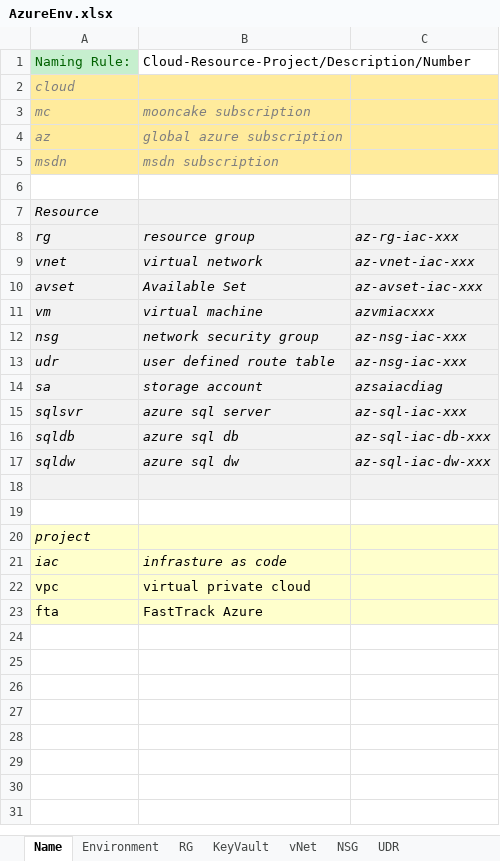
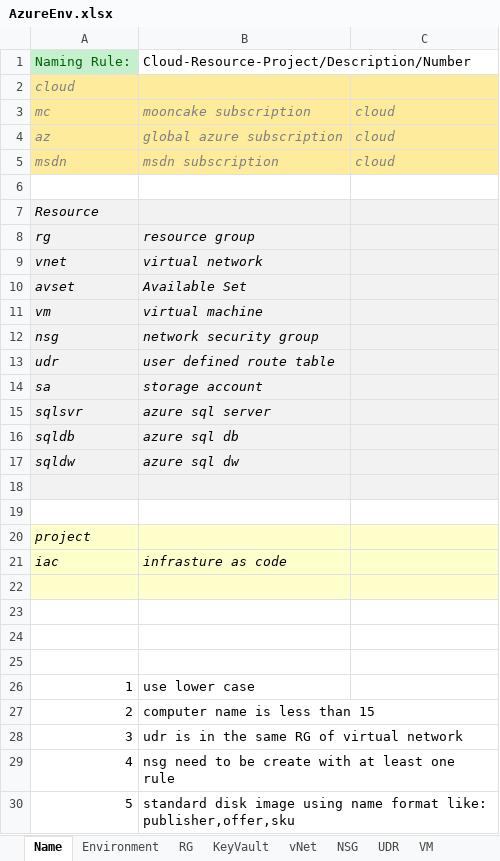
Before and after one commit to XuzhouHuang/azure-infra-as-code, an Excel workbook: AzureEnv.xlsx, sheet Name, drawn as a sheet; only a part is shown; values as stored, in another font and other column widths than the file's, no borders; the diff covers the shown part only; the diff names each change by its address in the sheet, - before the commit and + after, or states it on an @@ line.

```diff
--- a/AzureEnv.xlsx (sheet Name)
+++ b/AzureEnv.xlsx (sheet Name)
-C3:C5: (empty)
+C3:C5: cloud
-C8: az-rg-iac-xxx
+C8: (empty)
-C9: az-vnet-iac-xxx
+C9: (empty)
-C10: az-avset-iac-xxx
+C10: (empty)
-C11: azvmiacxxx
+C11: (empty)
-C12:C13: az-nsg-iac-xxx
+C12:C13: (empty)
-C14: azsaiacdiag
+C14: (empty)
-C15: az-sql-iac-xxx
+C15: (empty)
-C16: az-sql-iac-db-xxx
+C16: (empty)
-C17: az-sql-iac-dw-xxx
+C17: (empty)
-row 22: vpc | virtual private cloud
+row 22: (empty)
-row 23: fta | FastTrack Azure
+row 23: (empty)
-A23:C23 fill: #FFFFCC
+A23:C23 fill: none
+row 24: (empty)
+row 25: (empty)
+row 26: 1 | use lower case
+row 27: 2 | computer name is less than 15
+row 28: 3 | udr is in the same RG of virtual network
+row 29: 4 | nsg need to be create with at least one rule
+row 30: 5 | standard disk image using name format like: publisher,offer,sku
```
Also changed, not shown: 3 added rows elsewhere in this sheet, sheet NSG, sheet VM, sheet KeyVault, sheet vNet, sheet MySQL, sheet SQL, 4 more sheets, other sheet tabs.
